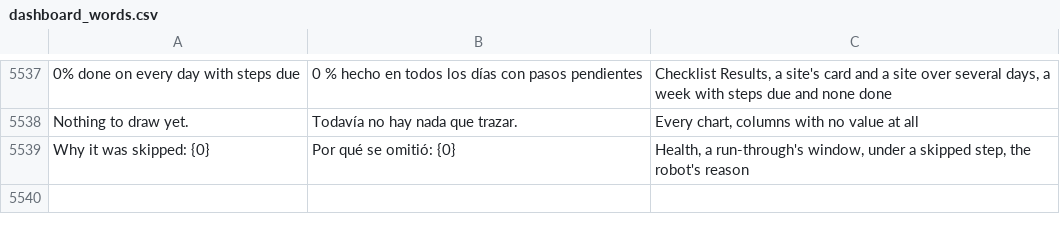
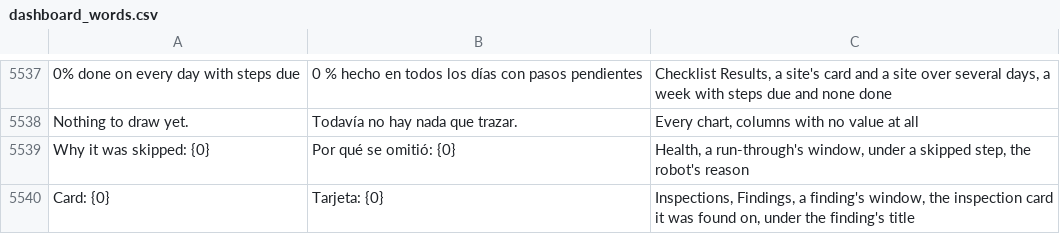
Before and after one commit to isouadda/ocsa-admin-dashboard, a CSV file: translation/dashboard_words.csv, drawn as a sheet; only a part is shown, gaps mark what is left out.

```diff
--- a/translation/dashboard_words.csv
+++ b/translation/dashboard_words.csv
@@ -5559 +5559,2 @@ Nothing to draw yet.,Todavía no hay nada que trazar.,"Every chart, columns with
 Why it was skipped: {0},Por qué se omitió: {0},"Health, a run-through's window, under a skipped step, the robot's reason"
+Card: {0},Tarjeta: {0},"Inspections, Findings, a finding's window, the inspection card it was found on, under the finding's title"
```
Also changed, not shown: 11 other files.
